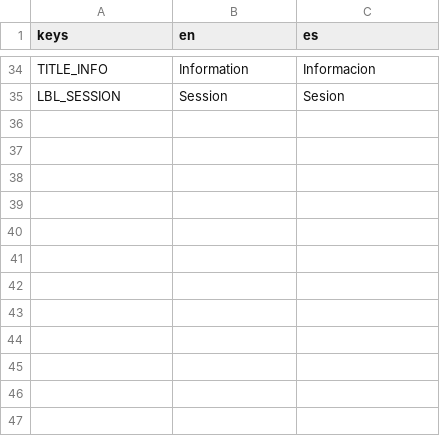
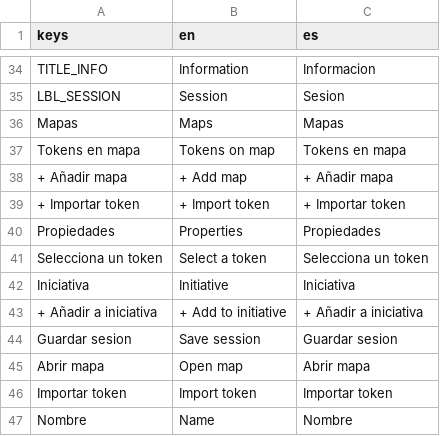
Before and after one commit to DEVizzent/BattleMapToolkit, a CSV file: locale/translations.csv, drawn as a sheet; only a part is shown, gaps mark what is left out.

Commit message:
feat: Fase 2 — carcasa DM Window con toolbar, 3 columnas, status bar y atajos

```diff
--- a/locale/translations.csv
+++ b/locale/translations.csv
@@ -35 +35,13 @@ TITLE_INFO,Information,Informacion
 LBL_SESSION,Session,Sesion
+Mapas,Maps,Mapas
+"Tokens en mapa","Tokens on map","Tokens en mapa"
+"+  Añadir mapa","+ Add map","+  Añadir mapa"
+"+  Importar token","+ Import token","+  Importar token"
+Propiedades,Properties,Propiedades
+"Selecciona un token","Select a token","Selecciona un token"
+Iniciativa,Initiative,Iniciativa
+"+  Añadir a iniciativa","+ Add to initiative","+  Añadir a iniciativa"
+"Guardar sesion","Save session","Guardar sesion"
+"Abrir mapa","Open map","Abrir mapa"
+"Importar token","Import token","Importar token"
+Nombre,Name,Nombre
```
Also changed, not shown: 3 other files.
